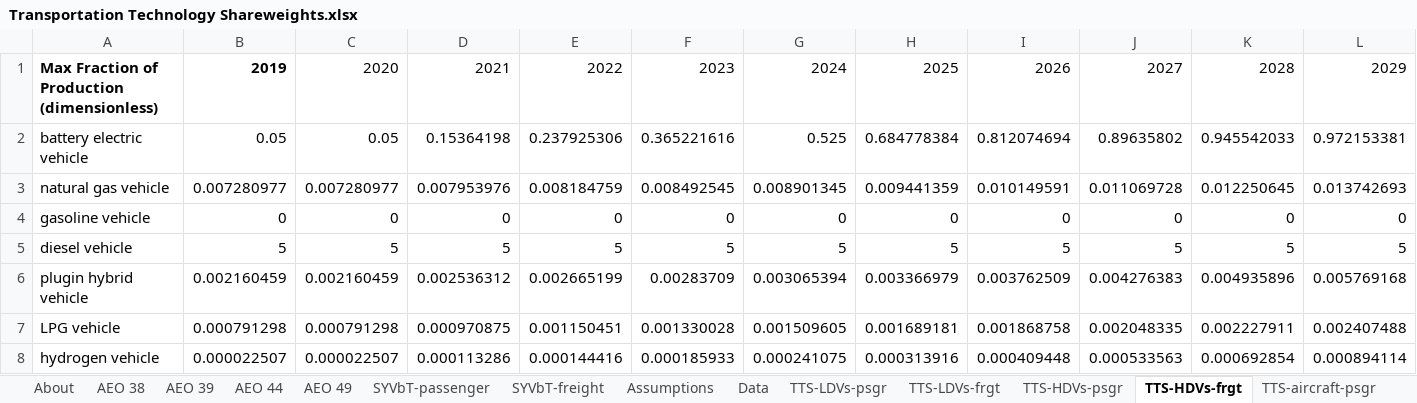
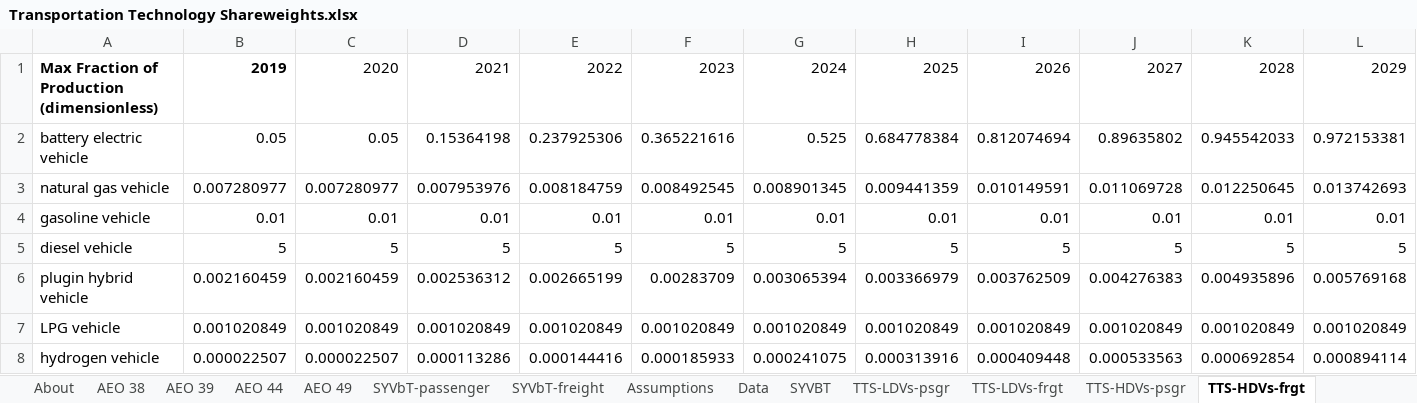
Before and after one commit to EnergyInnovation/eps-canada, an Excel workbook: InputData/trans/TTS/Transportation Technology Shareweights.xlsx, sheet TTS-HDVs-frgt, drawn as a sheet; only a part is shown; values as stored, in another font and other column widths than the file's, no borders; removed rows and columns are numbered as before the commit, all else as after; rows hold the shown columns only; the diff names each change by its address in the sheet, - before the commit and + after, or states it on an @@ line.

```diff
--- a/InputData/trans/TTS/Transportation Technology Shareweights.xlsx (sheet TTS-HDVs-frgt)
+++ b/InputData/trans/TTS/Transportation Technology Shareweights.xlsx (sheet TTS-HDVs-frgt)
+sheet tab: SYVBT
-row 4: gasoline vehicle | 0 | 0 | 0 | 0 | 0 | 0 | 0 | 0 | 0 | 0 | 0
+row 4: gasoline vehicle | 0.01 | 0.01 | 0.01 | 0.01 | 0.01 | 0.01 | 0.01 | 0.01 | 0.01 | 0.01 | 0.01
-row 7: LPG vehicle | 0.000791298 | 0.000791298 | 0.000970875 | 0.001150451 | 0.001330028 | 0.001509605 | 0.001689181 | 0.001868758 | 0.002048335 | 0.002227911 | 0.002407488
+row 7: LPG vehicle | 0.001020849 | 0.001020849 | 0.001020849 | 0.001020849 | 0.001020849 | 0.001020849 | 0.001020849 | 0.001020849 | 0.001020849 | 0.001020849 | 0.001020849
```
Also changed, not shown: sheet Data, sheet TTS-HDVs-psgr, sheet TTS-motorbikes-frgt, sheet TTS-rail-psgr, sheet TTS-LDVs-frgt, sheet TTS-LDVs-psgr, formulas that keep their value, InputData/CSV Export Tool.xlsm, InputData/elec/ETS/Electricity Technology Shareweights.xlsx, 26 other files.
